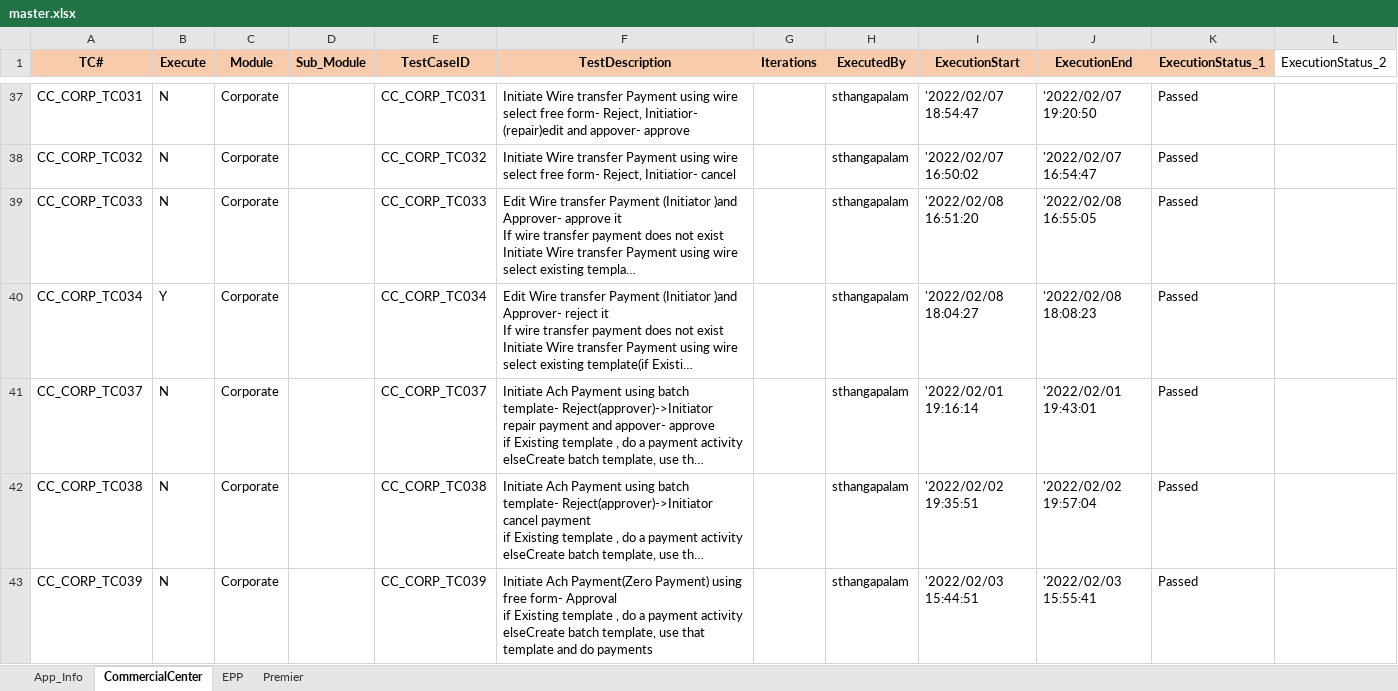
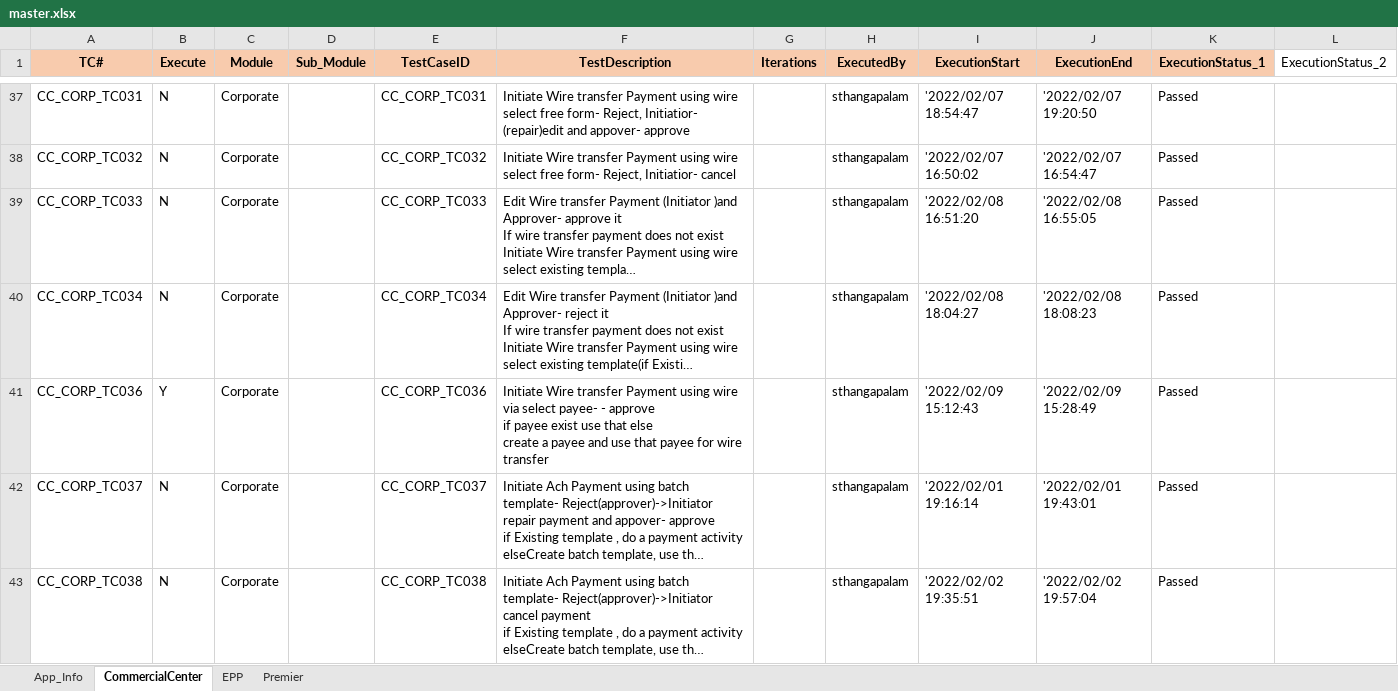
Before and after one commit to mokshamukh/Test_Automation, an Excel workbook: src/main/resources/testdesign/testcontroller/master.xlsx, sheet CommercialCenter, drawn as a sheet; only a part is shown, gaps mark what is left out; the shorter side is filled out with more unchanged rows; long unchanged cells end in …; values as stored, in another font and other column widths than the file's, no borders; ↵ is a line break in a cell; the diff names each change by its address in the sheet, - before the commit and + after, or states it on an @@ line.

```diff
--- a/src/main/resources/testdesign/testcontroller/master.xlsx (sheet CommercialCenter)
+++ b/src/main/resources/testdesign/testcontroller/master.xlsx (sheet CommercialCenter)
-B40 (Execute): Y
+B40 (Execute): N
+row 41: CC_CORP_TC036 | Y | Corporate |  | CC_CORP_TC036 | Initiate Wire transfer Payment using wire via select payee- - approve ↵ if payee exist use that else ↵ create a payee and use that payee for wire transfer |  | sthangapalam | '2022/02/09 15:12:43 | '2022/02/09 15:28:49 | Passed
```
Also changed, not shown: 6 other files.
